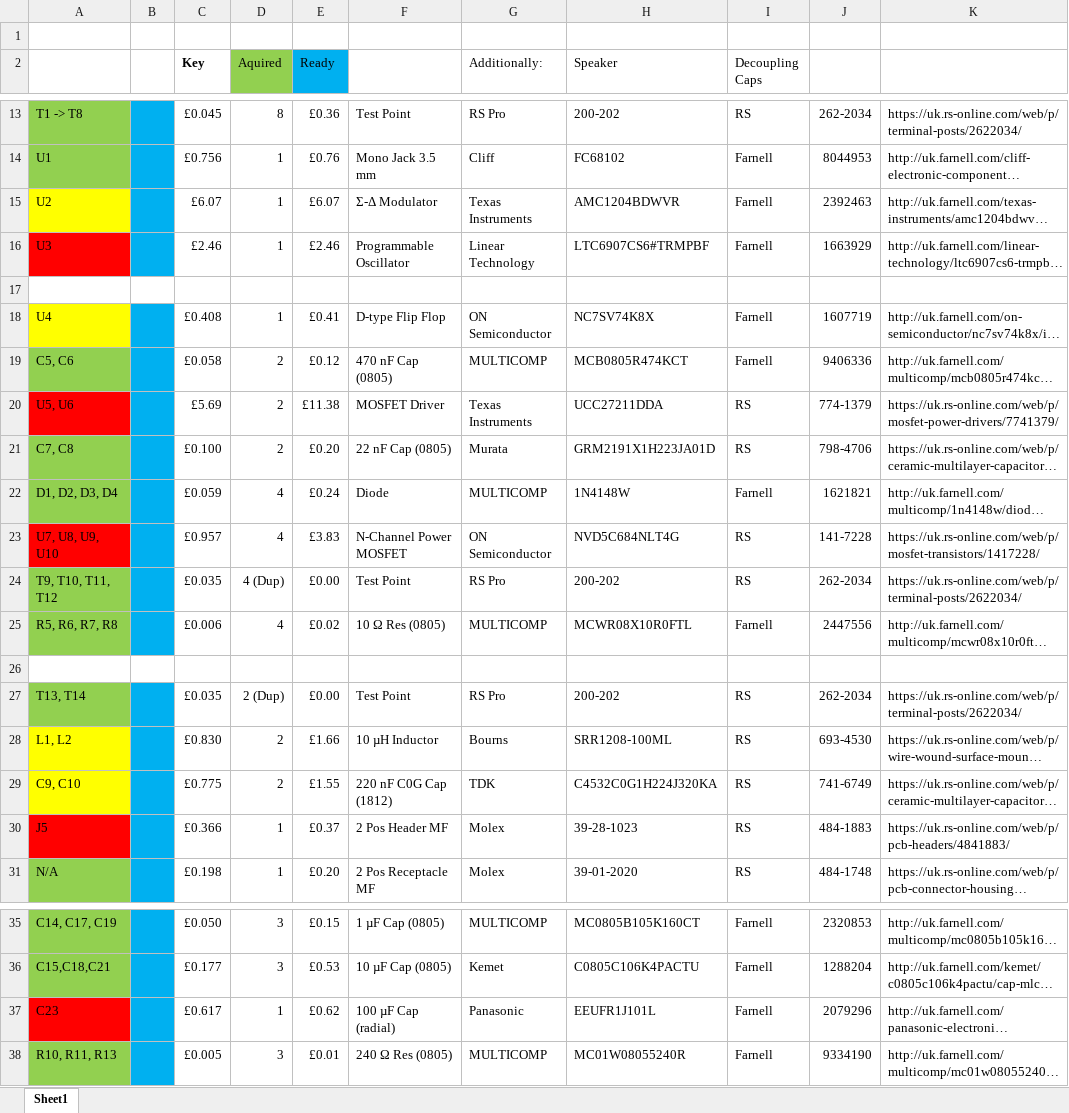
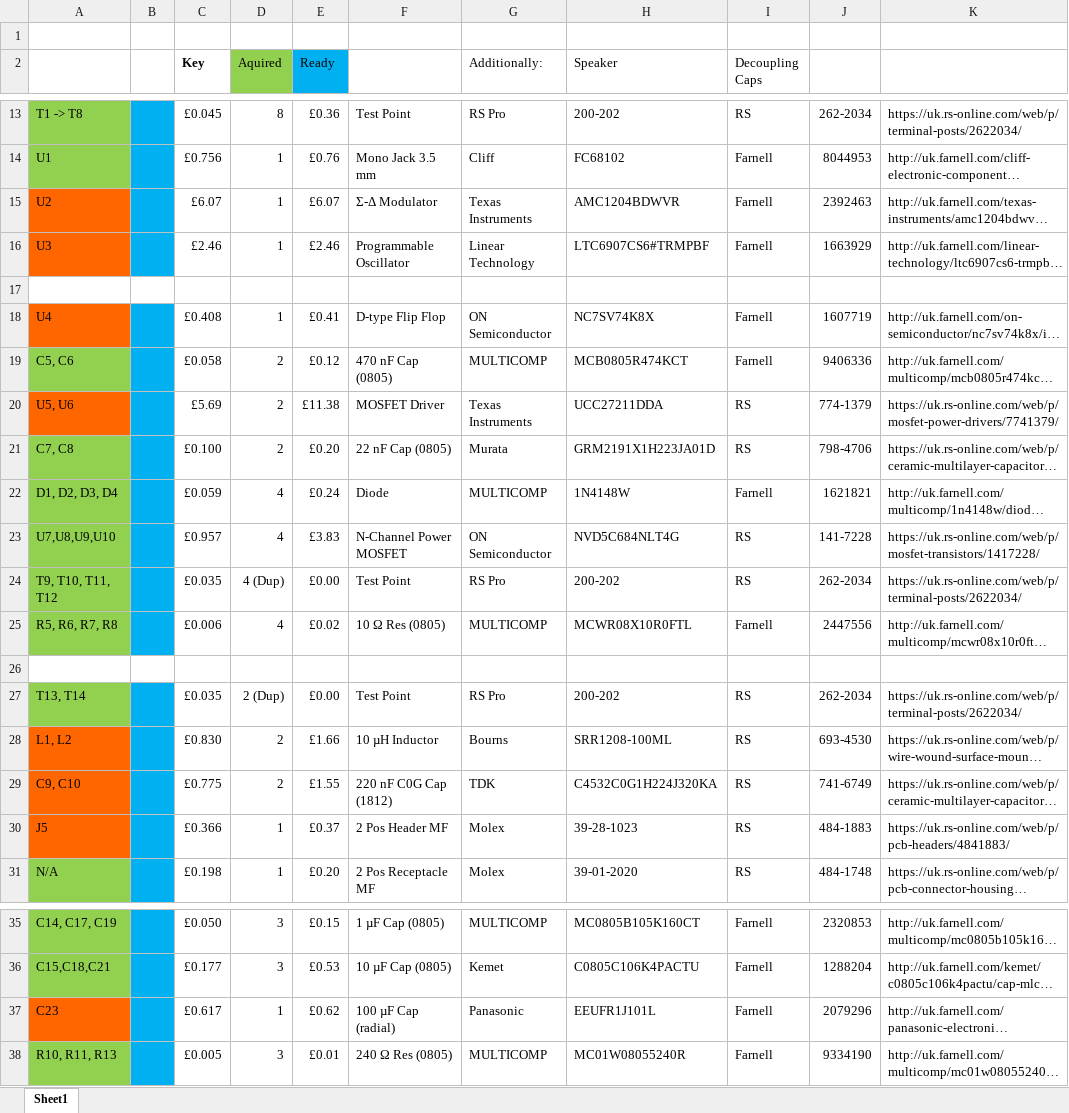
Before and after one commit to 2077762b/DSP5-Circuit-Design-Files, an Excel workbook: BOM.xlsx, sheet Sheet1, drawn as a sheet; only a part is shown, gaps mark what is left out; long unchanged cells end in …; values as stored, in another font and other column widths than the file's, no borders; the diff names each change by its address in the sheet, - before the commit and + after, or states it on an @@ line.

```diff
--- a/BOM.xlsx (sheet Sheet1)
+++ b/BOM.xlsx (sheet Sheet1)
-A15 fill: #FFFF00
+A15 fill: #FF6600
-A16 fill: #FF0000
+A16 fill: #FF6600
-A18 fill: #FFFF00
+A18 fill: #FF6600
-A20 fill: #FF0000
+A20 fill: #FF6600
-A23: U7, U8, U9, U10
+A23: U7,U8,U9,U10
-A23 fill: #FF0000
+A23 fill: #92D050
-A28:A29 fill: #FFFF00
+A28:A29 fill: #FF6600
-A30 fill: #FF0000
+A30 fill: #FF6600
-A37 fill: #FF0000
+A37 fill: #FF6600
```
Also changed, not shown: 2 other files.
